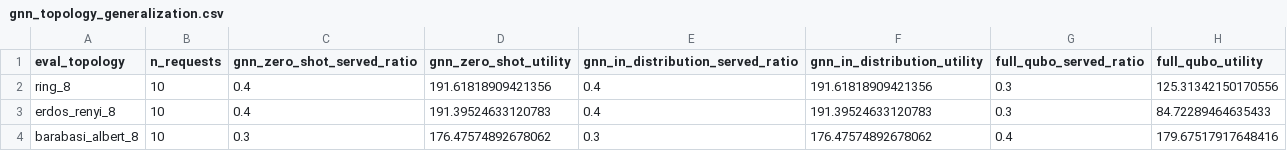
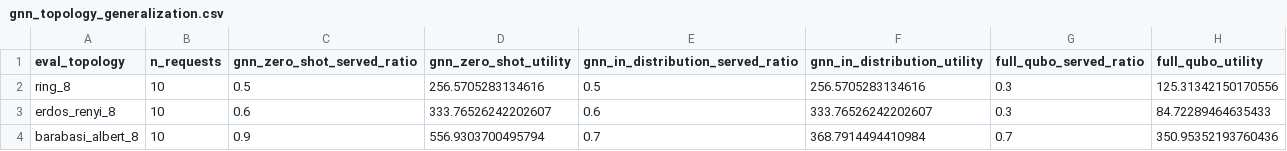
Before and after one commit to Sguy1908/QiOpt4QNet-Simulator, a CSV file: QNet_Sim/results/experiments/gnn_topology_generalization.csv, drawn as a sheet.

```diff
--- a/QNet_Sim/results/experiments/gnn_topology_generalization.csv
+++ b/QNet_Sim/results/experiments/gnn_topology_generalization.csv
@@ -1,4 +1,4 @@
 eval_topology,n_requests,gnn_zero_shot_served_ratio,gnn_zero_shot_utility,gnn_in_distribution_served_ratio,gnn_in_distribution_utility,full_qubo_served_ratio,full_qubo_utility
-ring_8,10,0.4,191.61818909421356,0.4,191.61818909421356,0.3,125.31342150170556
-erdos_renyi_8,10,0.4,191.39524633120783,0.4,191.39524633120783,0.3,84.72289464635433
-barabasi_albert_8,10,0.3,176.47574892678062,0.3,176.47574892678062,0.4,179.67517917648416
+ring_8,10,0.5,256.5705283134616,0.5,256.5705283134616,0.3,125.31342150170556
+erdos_renyi_8,10,0.6,333.76526242202607,0.6,333.76526242202607,0.3,84.72289464635433
+barabasi_albert_8,10,0.9,556.9303700495794,0.7,368.7914494410984,0.7,350.95352193760436
```
Also changed, not shown: QNet_Sim/results/experiments/gnn_candidate_reduction.csv, 11 other files.
